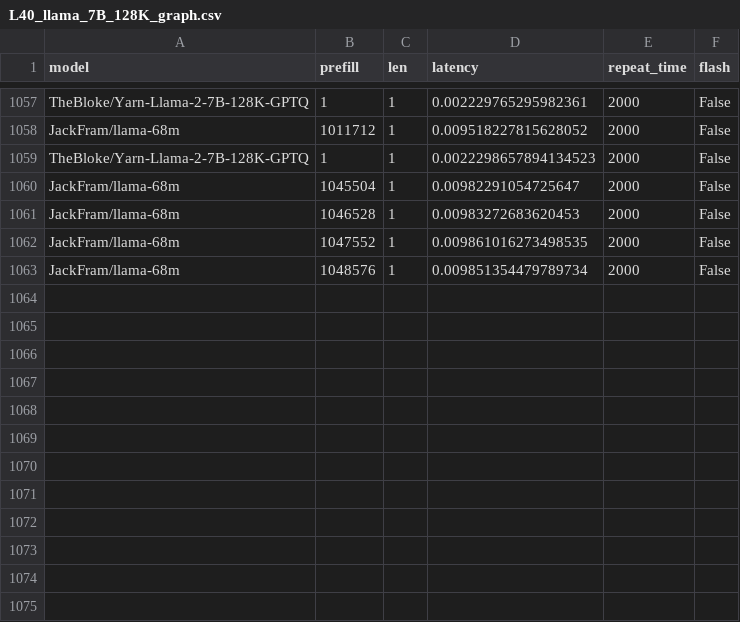
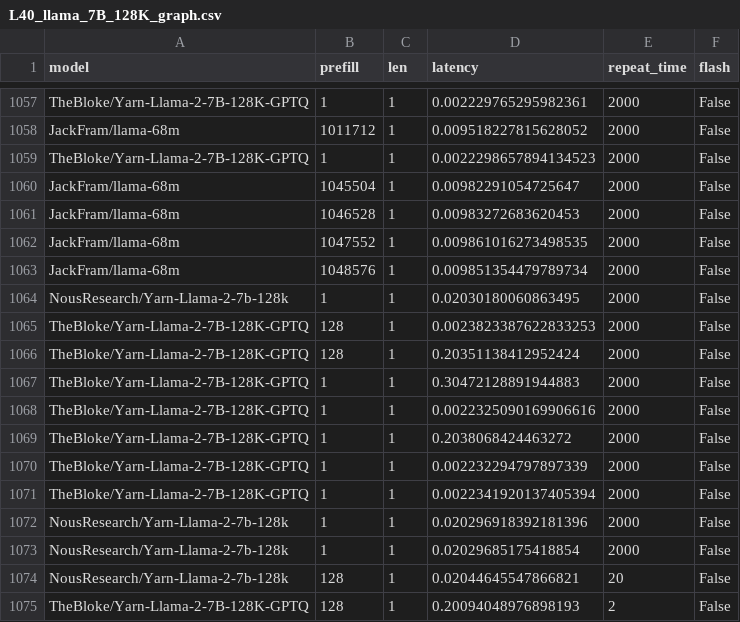
Before and after one commit to ranonrkm/TriForce-legacy, a CSV file: benchmark/report/L40_llama_7B_128K_graph.csv, drawn as a sheet; only a part is shown, gaps mark what is left out; the diff names each change by its address in the sheet, - before the commit and + after, or states it on an @@ line.

```diff
--- a/benchmark/report/L40_llama_7B_128K_graph.csv
+++ b/benchmark/report/L40_llama_7B_128K_graph.csv
+row 1064: NousResearch/Yarn-Llama-2-7b-128k | 1 | 1 | 0.02030180060863495 | 2000 | False
+row 1065: TheBloke/Yarn-Llama-2-7B-128K-GPTQ | 128 | 1 | 0.0023823387622833253 | 2000 | False
+row 1066: TheBloke/Yarn-Llama-2-7B-128K-GPTQ | 128 | 1 | 0.20351138412952424 | 2000 | False
+row 1067: TheBloke/Yarn-Llama-2-7B-128K-GPTQ | 1 | 1 | 0.30472128891944883 | 2000 | False
+row 1068: TheBloke/Yarn-Llama-2-7B-128K-GPTQ | 1 | 1 | 0.0022325090169906616 | 2000 | False
+row 1069: TheBloke/Yarn-Llama-2-7B-128K-GPTQ | 1 | 1 | 0.2038068424463272 | 2000 | False
+row 1070: TheBloke/Yarn-Llama-2-7B-128K-GPTQ | 1 | 1 | 0.002232294797897339 | 2000 | False
+row 1071: TheBloke/Yarn-Llama-2-7B-128K-GPTQ | 1 | 1 | 0.0022341920137405394 | 2000 | False
+row 1072: NousResearch/Yarn-Llama-2-7b-128k | 1 | 1 | 0.020296918392181396 | 2000 | False
+row 1073: NousResearch/Yarn-Llama-2-7b-128k | 1 | 1 | 0.02029685175418854 | 2000 | False
+row 1074: NousResearch/Yarn-Llama-2-7b-128k | 128 | 1 | 0.02044645547866821 | 20 | False
+row 1075: TheBloke/Yarn-Llama-2-7B-128K-GPTQ | 128 | 1 | 0.20094048976898193 | 2 | False
```
Also changed, not shown: benchmark/report/L40_llama_7B_128K_flash.csv, benchmark/report/L40_llama_7B_128K_torch.csv, 20 other files.
